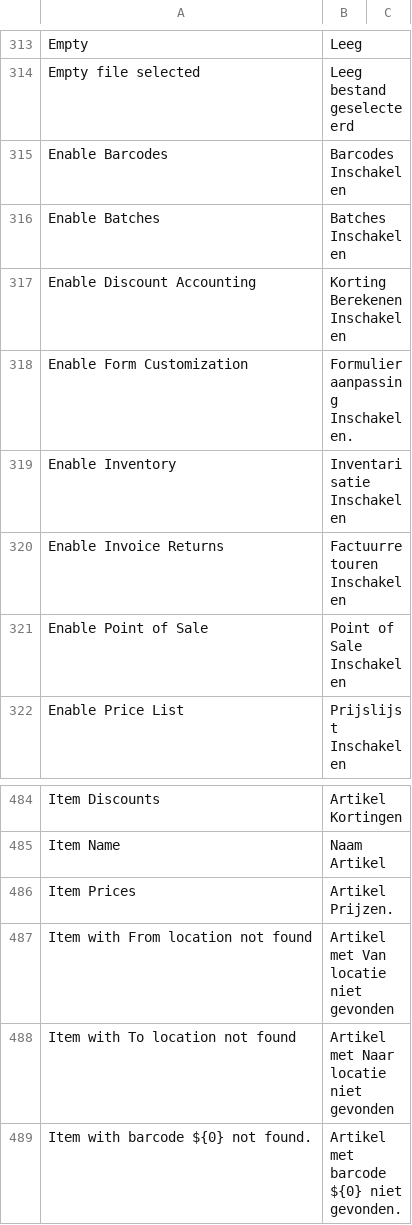
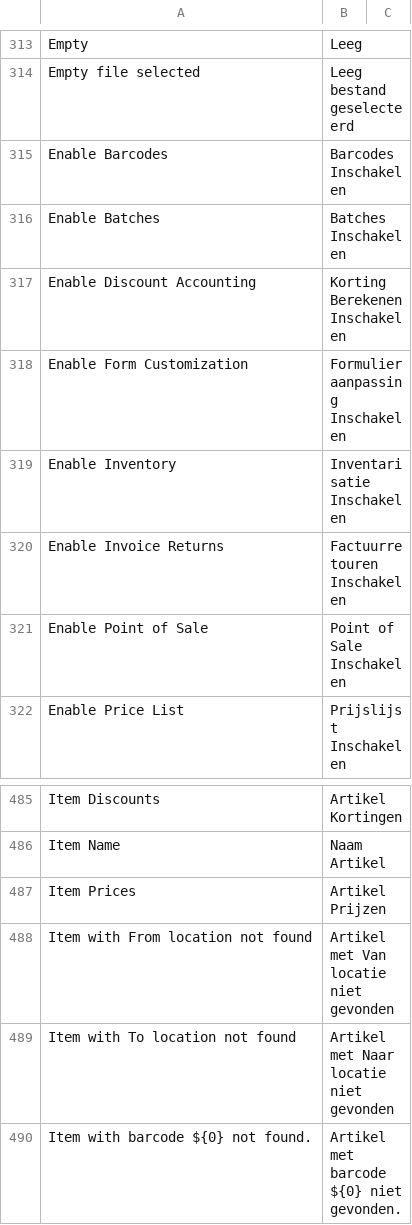
Before and after one commit to frappe/books, a CSV file: translations/nl.csv, drawn as a sheet; only a part is shown, gaps mark what is left out; addresses are those after the commit; the diff covers the shown part only; the diff names each change by its address in the sheet, - before the commit and + after, or states it on an @@ line.

```diff
--- a/translations/nl.csv
+++ b/translations/nl.csv
-B318: Formulieraanpassing Inschakelen.
+B318: Formulieraanpassing Inschakelen
-B487: Artikel Prijzen.
+B487: Artikel Prijzen
```
Also changed, not shown: 4 added rows, 3 removed rows and 12 edited cells elsewhere in this file.
